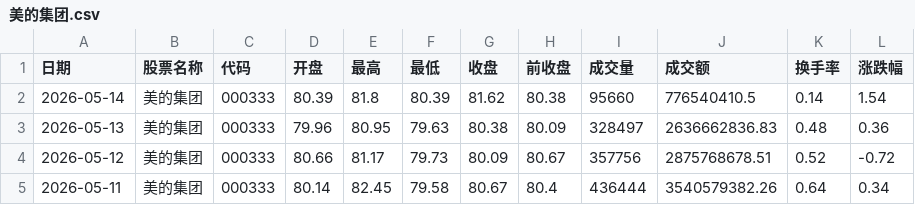
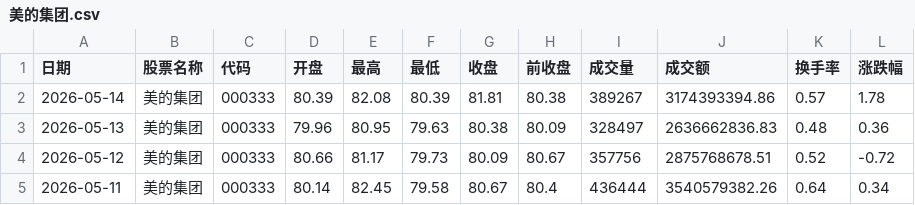
Before and after one commit to linzekai-coder/ai_quant, a CSV file: data/stocks/美的集团.csv, drawn as a sheet; only a part is shown.

```diff
--- a/data/stocks/美的集团.csv
+++ b/data/stocks/美的集团.csv
@@ -1,3 +1,3 @@
 日期,股票名称,代码,开盘,最高,最低,收盘,前收盘,成交量,成交额,换手率,涨跌幅
-2026-05-14,美的集团,000333,80.39,81.8,80.39,81.62,80.38,95660,776540410.5,0.14,1.54
+2026-05-14,美的集团,000333,80.39,82.08,80.39,81.81,80.38,389267,3174393394.86,0.57,1.78
 2026-05-13,美的集团,000333,79.96,80.95,79.63,80.38,80.09,328497,2636662836.83,0.48,0.36
```
Also changed, not shown: data/stocks/中信证券.csv, data/stocks/五粮液.csv, 17 other files.
